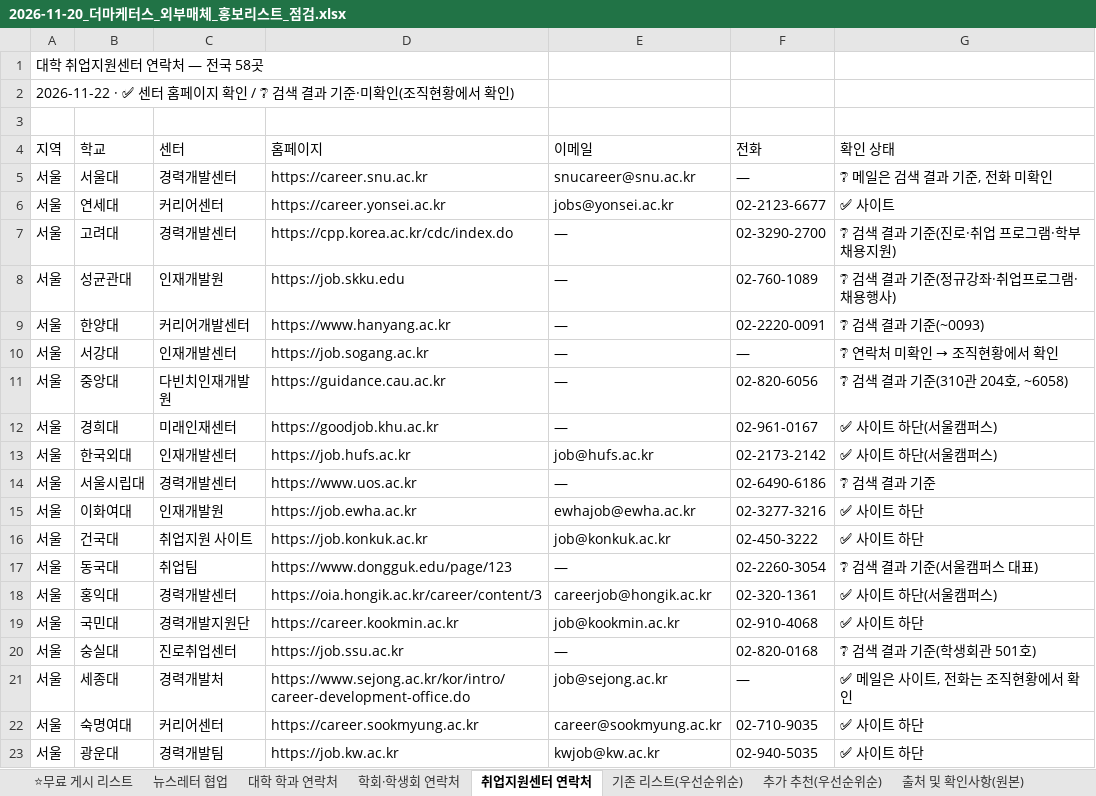
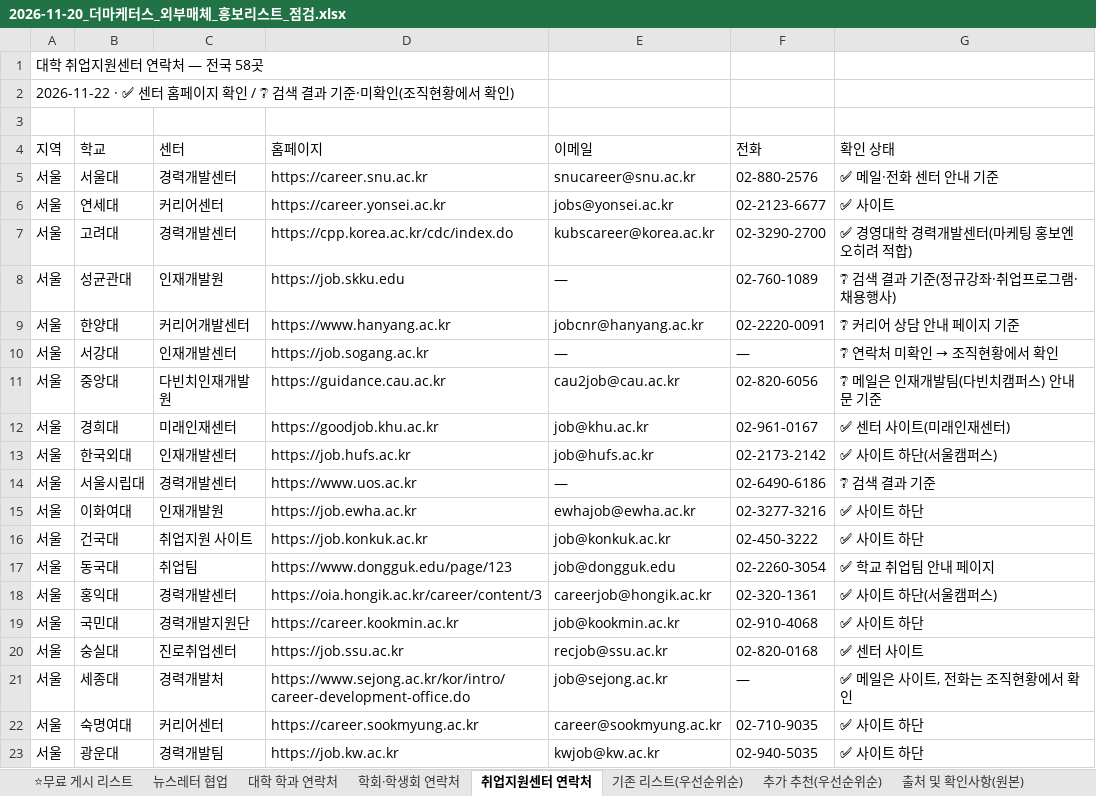
Before and after one commit to juyoung7676love-afk/M1, an Excel workbook: 09_실무/2026-11-20_더마케터스_외부매체_홍보리스트_점검.xlsx, sheet 취업지원센터 연락처, drawn as a sheet; only a part is shown; values as stored, in another font and other column widths than the file's, no cell formats; the diff covers the shown part only; the diff names each change by its address in the sheet, - before the commit and + after, or states it on an @@ line.

```diff
--- a/09_실무/2026-11-20_더마케터스_외부매체_홍보리스트_점검.xlsx (sheet 취업지원센터 연락처)
+++ b/09_실무/2026-11-20_더마케터스_외부매체_홍보리스트_점검.xlsx (sheet 취업지원센터 연락처)
-F5 (전화): —
+F5 (전화): 02-880-2576
-G5 (확인 상태): ❔ 메일은 검색 결과 기준, 전화 미확인
+G5 (확인 상태): ✅ 메일·전화 센터 안내 기준
-E7 (이메일): —
+E7 (이메일): kubscareer@korea.ac.kr
-G7 (확인 상태): ❔ 검색 결과 기준(진로·취업 프로그램·학부 채용지원)
+G7 (확인 상태): ✅ 경영대학 경력개발센터(마케팅 홍보엔 오히려 적합)
-E9 (이메일): —
+E9 (이메일): jobcnr@hanyang.ac.kr
-G9 (확인 상태): ❔ 검색 결과 기준(~0093)
+G9 (확인 상태): ❔ 커리어 상담 안내 페이지 기준
-E11 (이메일): —
+E11 (이메일): cau2job@cau.ac.kr
-G11 (확인 상태): ❔ 검색 결과 기준(310관 204호, ~6058)
+G11 (확인 상태): ❔ 메일은 인재개발팀(다빈치캠퍼스) 안내문 기준
-E12 (이메일): —
+E12 (이메일): job@khu.ac.kr
-G12 (확인 상태): ✅ 사이트 하단(서울캠퍼스)
+G12 (확인 상태): ✅ 센터 사이트(미래인재센터)
-E17 (이메일): —
+E17 (이메일): job@dongguk.edu
-G17 (확인 상태): ❔ 검색 결과 기준(서울캠퍼스 대표)
+G17 (확인 상태): ✅ 학교 취업팀 안내 페이지
-E20 (이메일): —
+E20 (이메일): recjob@ssu.ac.kr
-G20 (확인 상태): ❔ 검색 결과 기준(학생회관 501호)
+G20 (확인 상태): ✅ 센터 사이트
```
Also changed, not shown: 25 edited cells elsewhere in this sheet, cell formats, 4 other files.
